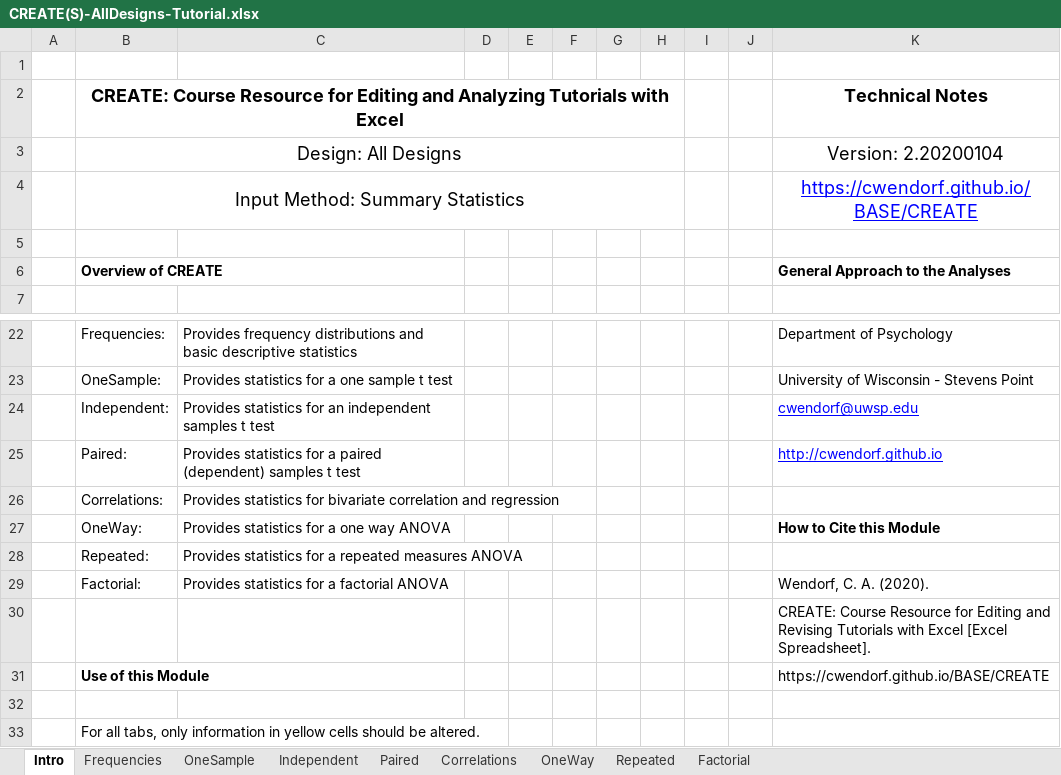
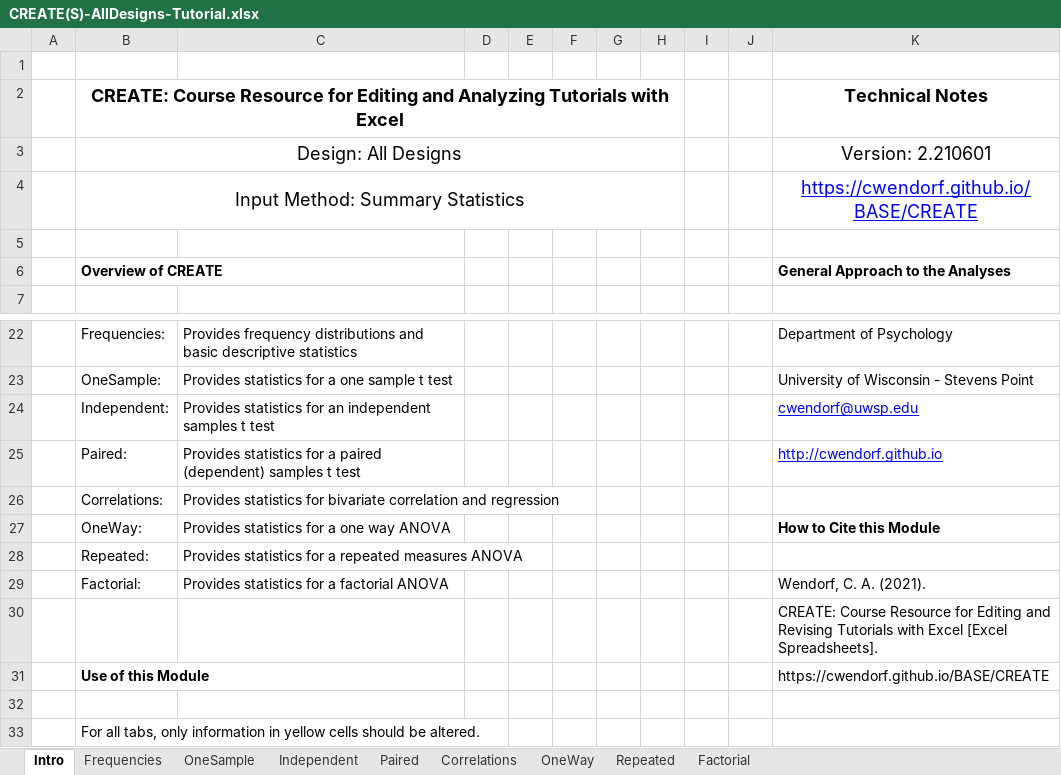
Before and after one commit to cwendorf/BASE, an Excel workbook: CREATE/CREATE(S)-AllDesigns-Tutorial.xlsx, sheet Intro, drawn as a sheet; only a part is shown, gaps mark what is left out; values as stored, in another font and other column widths than the file's, no borders; the diff names each change by its address in the sheet, - before the commit and + after, or states it on an @@ line.

```diff
--- a/CREATE/CREATE(S)-AllDesigns-Tutorial.xlsx (sheet Intro)
+++ b/CREATE/CREATE(S)-AllDesigns-Tutorial.xlsx (sheet Intro)
-K3: Version: 2.20200104
+K3: Version: 2.210601
-K29: Wendorf, C. A. (2020).
+K29: Wendorf, C. A. (2021).
-K30: …Excel [Excel Spreadsheet].
+K30: …Excel [Excel Spreadsheets].
```
Also changed, not shown: CRUDE/CRUDE-AllDistributions-Examples.xlsx, CRUDE/CRUDE-AllDistributions.xlsx, 15 other files.
